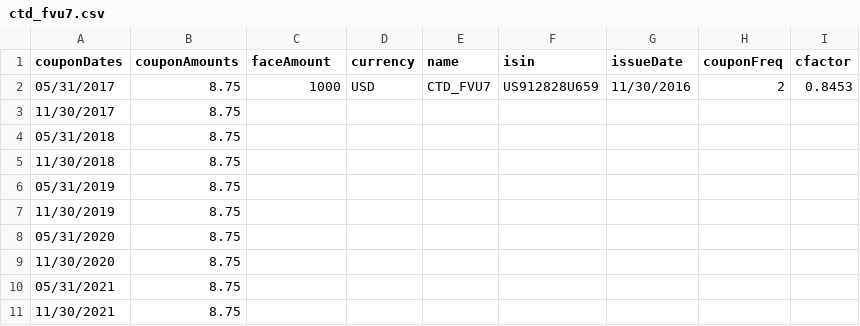
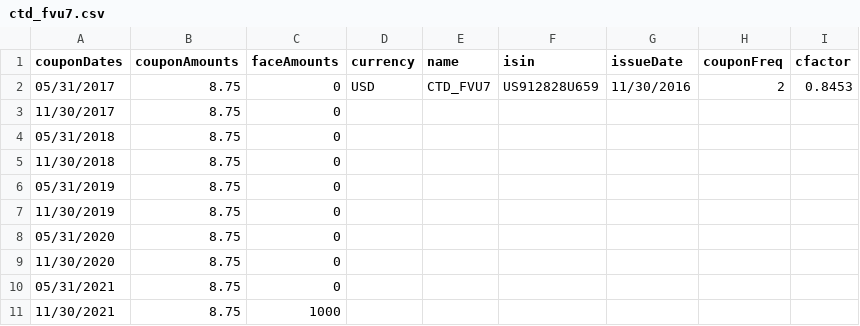
Before and after one commit to solavrov/fval, a CSV file: fval_data/ctd_fvu7.csv, drawn as a sheet.

```diff
--- a/fval_data/ctd_fvu7.csv
+++ b/fval_data/ctd_fvu7.csv
@@ -1,11 +1,11 @@
-couponDates,couponAmounts,faceAmount,currency,name,isin,issueDate,couponFreq,cfactor
-05/31/2017,8.75,1000,USD,CTD_FVU7,US912828U659,11/30/2016,2,0.8453
-11/30/2017,8.75,,,,,,,
-05/31/2018,8.75,,,,,,,
-11/30/2018,8.75,,,,,,,
-05/31/2019,8.75,,,,,,,
-11/30/2019,8.75,,,,,,,
-05/31/2020,8.75,,,,,,,
-11/30/2020,8.75,,,,,,,
-05/31/2021,8.75,,,,,,,
-11/30/2021,8.75,,,,,,,
+couponDates,couponAmounts,faceAmounts,currency,name,isin,issueDate,couponFreq,cfactor
+05/31/2017,8.75,0,USD,CTD_FVU7,US912828U659,11/30/2016,2,0.8453
+11/30/2017,8.75,0,,,,,,
+05/31/2018,8.75,0,,,,,,
+11/30/2018,8.75,0,,,,,,
+05/31/2019,8.75,0,,,,,,
+11/30/2019,8.75,0,,,,,,
+05/31/2020,8.75,0,,,,,,
+11/30/2020,8.75,0,,,,,,
+05/31/2021,8.75,0,,,,,,
+11/30/2021,8.75,1000,,,,,,
```
Also changed, not shown: fval_data/ctd_tuh7.csv, fval_data/ctd_tyu7.csv, 6 other files.
